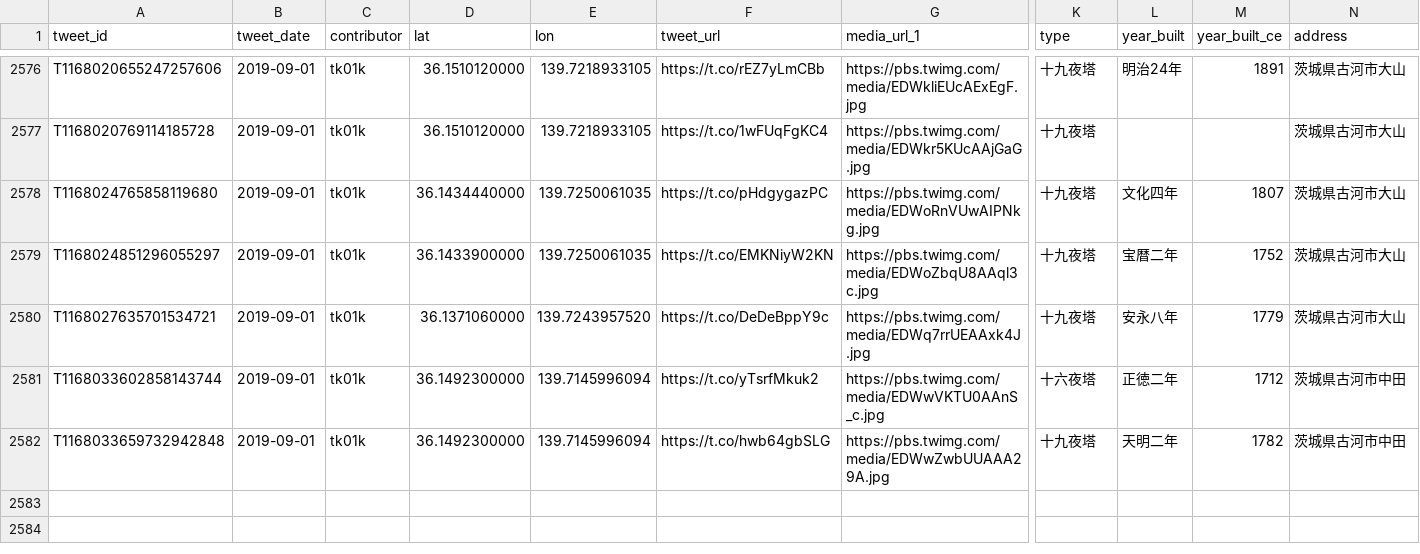
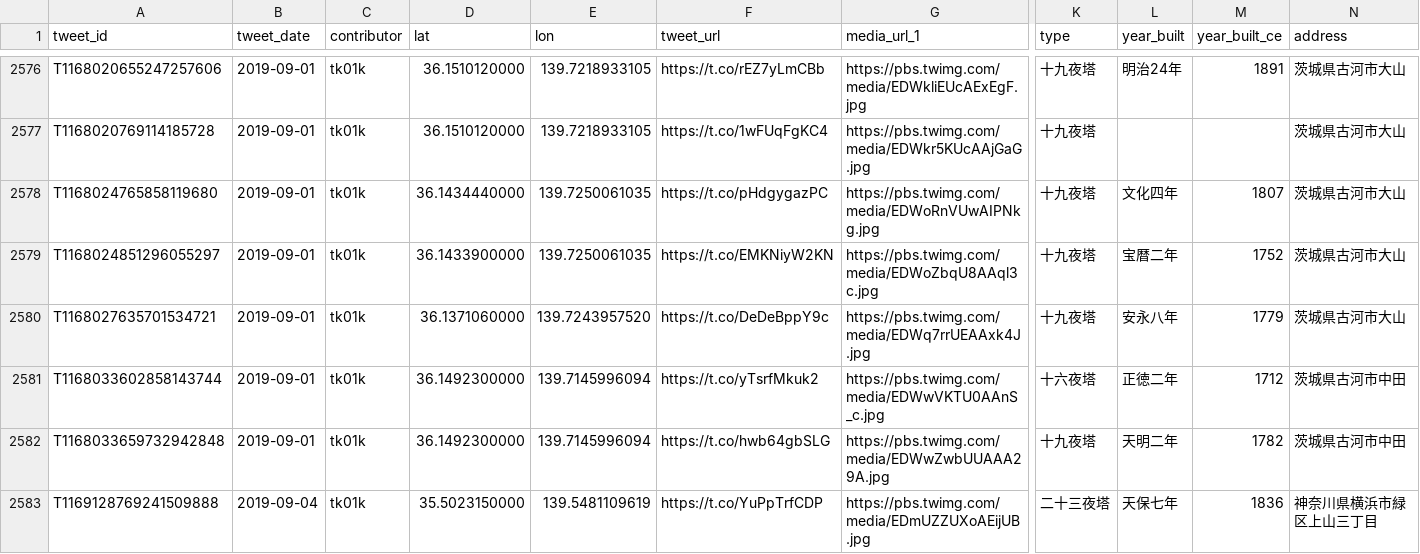
Before and after one commit to midoriit/tsukimachito, a CSV file: tsukimachito.csv, drawn as a sheet; only a part is shown, gaps mark what is left out; rows hold the shown columns only; the diff names each change by its address in the sheet, - before the commit and + after, or states it on an @@ line.

```diff
--- a/tsukimachito.csv
+++ b/tsukimachito.csv
+row 2583: T1169128769241509888 | 2019-09-04 | tk01k | 35.5023150000 | 139.5481109619 | https://t.co/YuPpTrfCDP | https://pbs.twimg.com/media/EDmUZZUXoAEijUB.jpg | 二十三夜塔 | 天保七年 | 1836 | 神奈川県横浜市緑区上山三丁目
```
Also changed, not shown: 2 other files.
